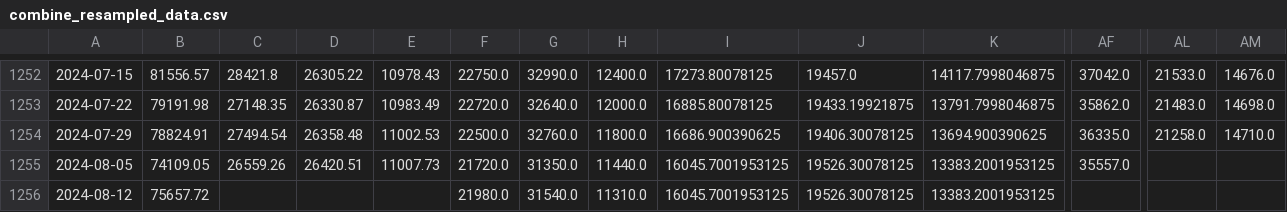
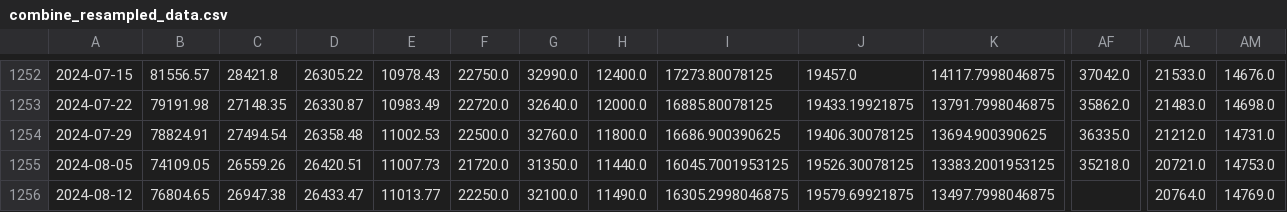
Before and after one commit to haxj/haxj.github.io, a CSV file: assets/data/resampled/W-MON/combine_resampled_data.csv, drawn as a sheet; only a part is shown, gaps mark what is left out; the diff covers the shown part only; the diff names each change by its address in the sheet, - before the commit and + after, or states it on an @@ line.

Commit message:
Update funds data

```diff
--- a/assets/data/resampled/W-MON/combine_resampled_data.csv
+++ b/assets/data/resampled/W-MON/combine_resampled_data.csv
-AL1254: 21258.0
+AL1254: 21212.0
-AM1254: 14710.0
+AM1254: 14731.0
-AF1255: 35557.0
+AF1255: 35218.0
-AL1255: (empty)
+AL1255: 20721.0
-AM1255: (empty)
+AM1255: 14753.0
-B1256: 75657.72
+B1256: 76804.65
-C1256: (empty)
+C1256: 26947.38
-D1256: (empty)
+D1256: 26433.47
-E1256: (empty)
+E1256: 11013.77
-F1256: 21980.0
+F1256: 22250.0
-G1256: 31540.0
+G1256: 32100.0
-H1256: 11310.0
+H1256: 11490.0
-I1256: 16045.7001953125
+I1256: 16305.2998046875
-J1256: 19526.30078125
+J1256: 19579.69921875
-K1256: 13383.2001953125
+K1256: 13497.7998046875
-AL1256: (empty)
+AL1256: 20764.0
-AM1256: (empty)
+AM1256: 14769.0
```
Also changed, not shown: 26 edited cells elsewhere in this file.
